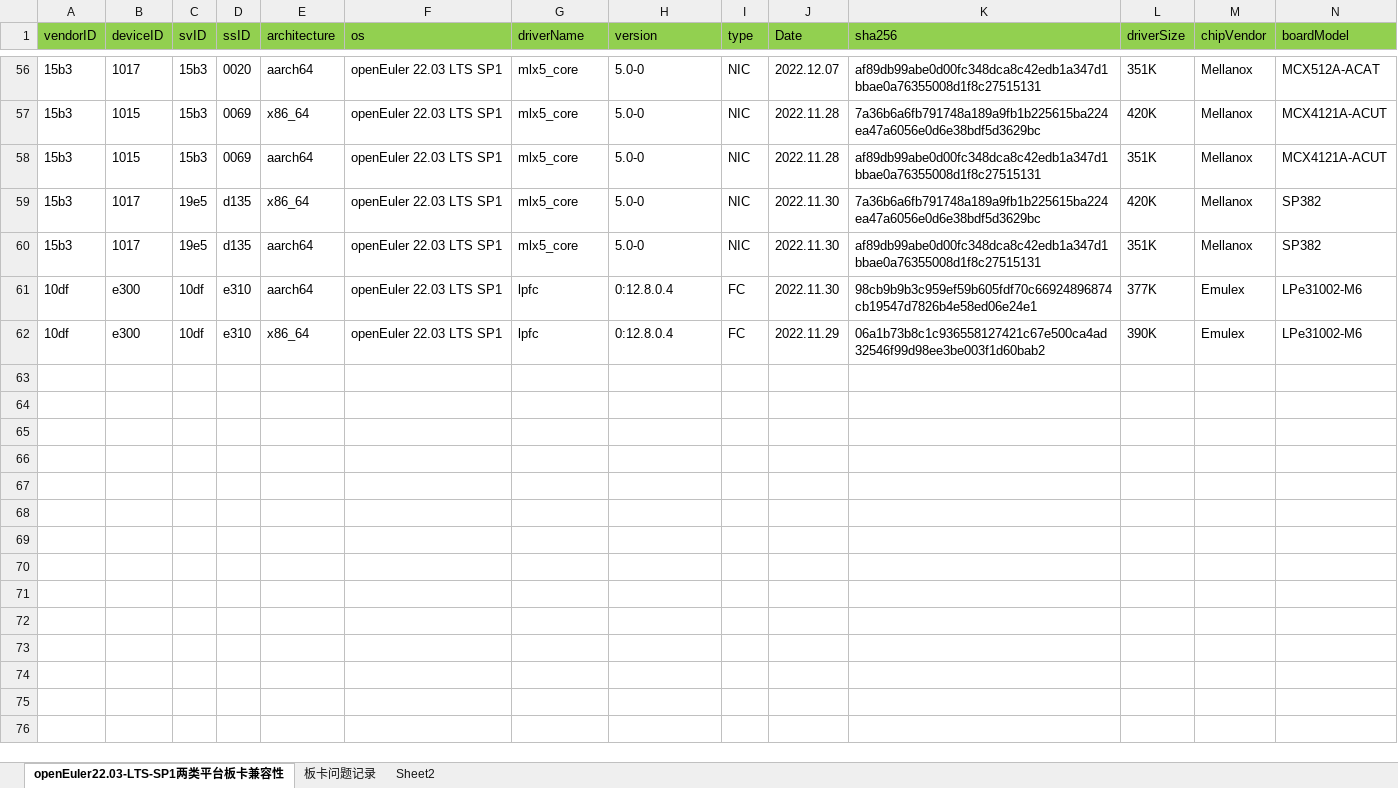
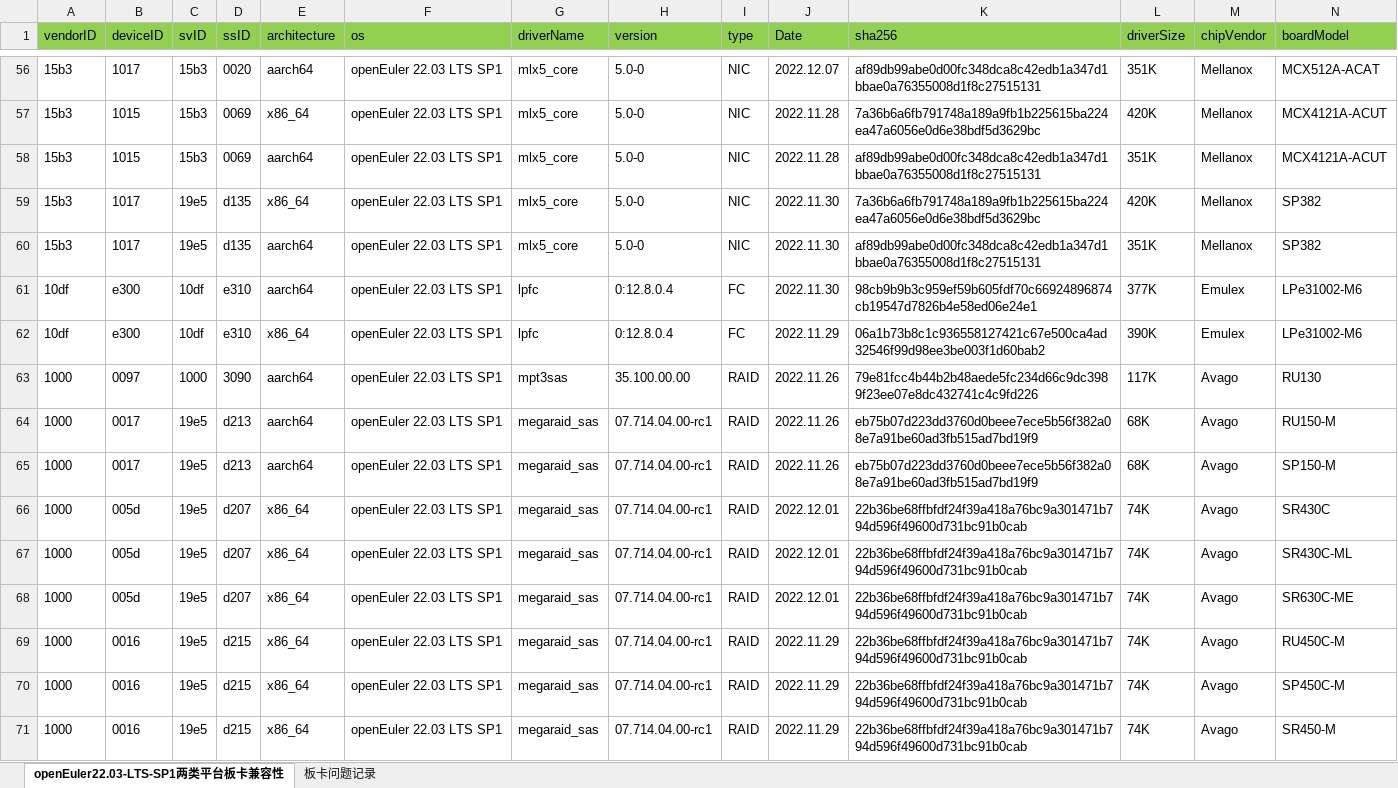
Before and after one commit to tttomorrow/euler-portal, an Excel workbook: data/compatibility/openEuler22.03-LTS-SP1上两类平台板卡兼容清单.xlsx, sheet openEuler22.03-LTS-SP1两类平台板卡兼容性, drawn as a sheet; only a part is shown, gaps mark what is left out; values as stored, in another font and other column widths than the file's, no borders; rows hold the shown columns only; the diff names each change by its address in the sheet, - before the commit and + after, or states it on an @@ line.

```diff
--- a/data/compatibility/openEuler22.03-LTS-SP1上两类平台板卡兼容清单.xlsx (sheet openEuler22.03-LTS-SP1两类平台板卡兼容性)
+++ b/data/compatibility/openEuler22.03-LTS-SP1上两类平台板卡兼容清单.xlsx (sheet openEuler22.03-LTS-SP1两类平台板卡兼容性)
-sheet tab: Sheet2
+row 63: 1000 | 0097 | 1000 | 3090 | aarch64 | openEuler 22.03 LTS SP1 | mpt3sas | 35.100.00.00 | RAID | 2022.11.26 | 79e81fcc4b44b2b48aede5fc234d66c9dc3989f23ee07e8dc432741c4c9fd226 | 117K | Avago | RU130
+row 64: 1000 | 0017 | 19e5 | d213 | aarch64 | openEuler 22.03 LTS SP1 | megaraid_sas | 07.714.04.00-rc1 | RAID | 2022.11.26 | eb75b07d223dd3760d0beee7ece5b56f382a08e7a91be60ad3fb515ad7bd19f9 | 68K | Avago | RU150-M
+row 65: 1000 | 0017 | 19e5 | d213 | aarch64 | openEuler 22.03 LTS SP1 | megaraid_sas | 07.714.04.00-rc1 | RAID | 2022.11.26 | eb75b07d223dd3760d0beee7ece5b56f382a08e7a91be60ad3fb515ad7bd19f9 | 68K | Avago | SP150-M
+row 66: 1000 | 005d | 19e5 | d207 | x86_64 | openEuler 22.03 LTS SP1 | megaraid_sas | 07.714.04.00-rc1 | RAID | 2022.12.01 | 22b36be68ffbfdf24f39a418a76bc9a301471b794d596f49600d731bc91b0cab | 74K | Avago | SR430C
+row 67: 1000 | 005d | 19e5 | d207 | x86_64 | openEuler 22.03 LTS SP1 | megaraid_sas | 07.714.04.00-rc1 | RAID | 2022.12.01 | 22b36be68ffbfdf24f39a418a76bc9a301471b794d596f49600d731bc91b0cab | 74K | Avago | SR430C-ML
+row 68: 1000 | 005d | 19e5 | d207 | x86_64 | openEuler 22.03 LTS SP1 | megaraid_sas | 07.714.04.00-rc1 | RAID | 2022.12.01 | 22b36be68ffbfdf24f39a418a76bc9a301471b794d596f49600d731bc91b0cab | 74K | Avago | SR630C-ME
+row 69: 1000 | 0016 | 19e5 | d215 | x86_64 | openEuler 22.03 LTS SP1 | megaraid_sas | 07.714.04.00-rc1 | RAID | 2022.11.29 | 22b36be68ffbfdf24f39a418a76bc9a301471b794d596f49600d731bc91b0cab | 74K | Avago | RU450C-M
+row 70: 1000 | 0016 | 19e5 | d215 | x86_64 | openEuler 22.03 LTS SP1 | megaraid_sas | 07.714.04.00-rc1 | RAID | 2022.11.29 | 22b36be68ffbfdf24f39a418a76bc9a301471b794d596f49600d731bc91b0cab | 74K | Avago | SP450C-M
+row 71: 1000 | 0016 | 19e5 | d215 | x86_64 | openEuler 22.03 LTS SP1 | megaraid_sas | 07.714.04.00-rc1 | RAID | 2022.11.29 | 22b36be68ffbfdf24f39a418a76bc9a301471b794d596f49600d731bc91b0cab | 74K | Avago | SR450-M
```
Also changed, not shown: 2 other files.
